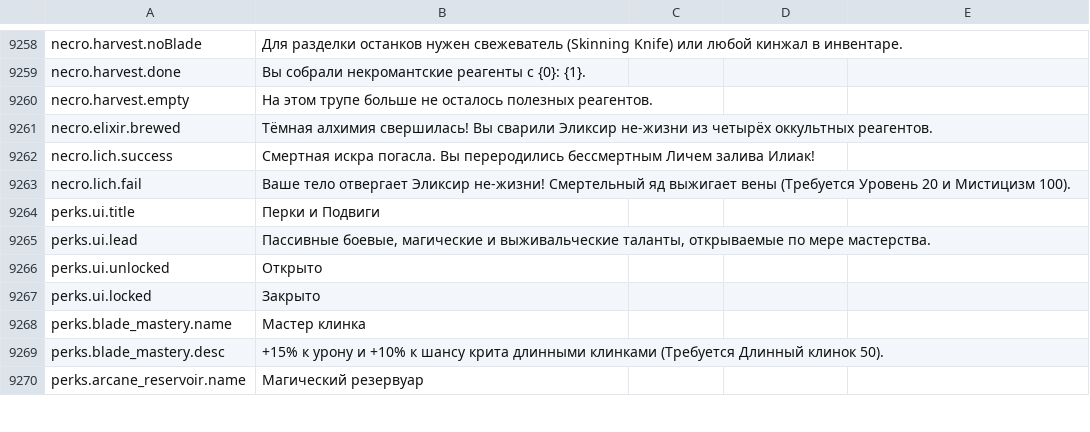
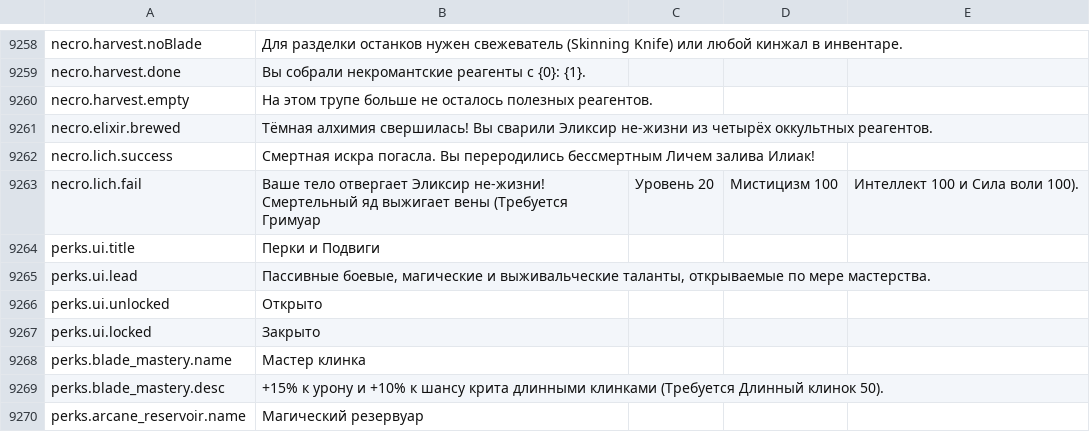
Before and after one commit to Chuz13/daggerfall-forever, a CSV file: locales/ru/Port_Strings.csv, drawn as a sheet; only a part is shown, gaps mark what is left out.

```diff
--- a/locales/ru/Port_Strings.csv
+++ b/locales/ru/Port_Strings.csv
@@ -9264,3 +9264,3 @@ necro.elixir.brewed,Тёмная алхимия свершилась! Вы св
 necro.lich.success,Смертная искра погасла. Вы переродились бессмертным Личем залива Илиак!
-necro.lich.fail,Ваше тело отвергает Эликсир не-жизни! Смертельный яд выжигает вены (Требуется Уровень 20 и Мистицизм 100).
+necro.lich.fail,Ваше тело отвергает Эликсир не-жизни! Смертельный яд выжигает вены (Требуется Гримуар, Уровень 20, Мистицизм 100, Интеллект 100 и Сила воли 100).
 perks.ui.title,Перки и Подвиги
```
Also changed, not shown: locales/en/Port_Strings.csv, 2 other files.
